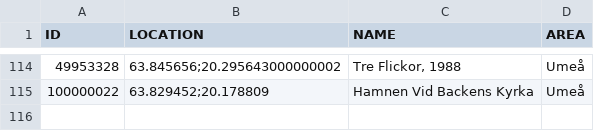
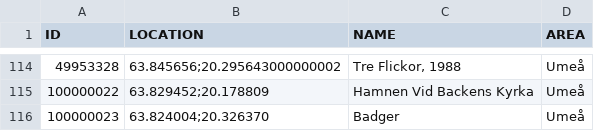
Before and after one commit to magnusmickelsson/pokeraidbot, a CSV file: src/main/resources/gyms_umeå.csv, drawn as a sheet; only a part is shown, gaps mark what is left out; the diff names each change by its address in the sheet, - before the commit and + after, or states it on an @@ line.

Commit message:
Gym data update

```diff
--- a/src/main/resources/gyms_umeå.csv
+++ b/src/main/resources/gyms_umeå.csv
+row 116: 100000023 | 63.824004;20.326370 | Badger | Umeå
```
Also changed, not shown: 1 other file.
